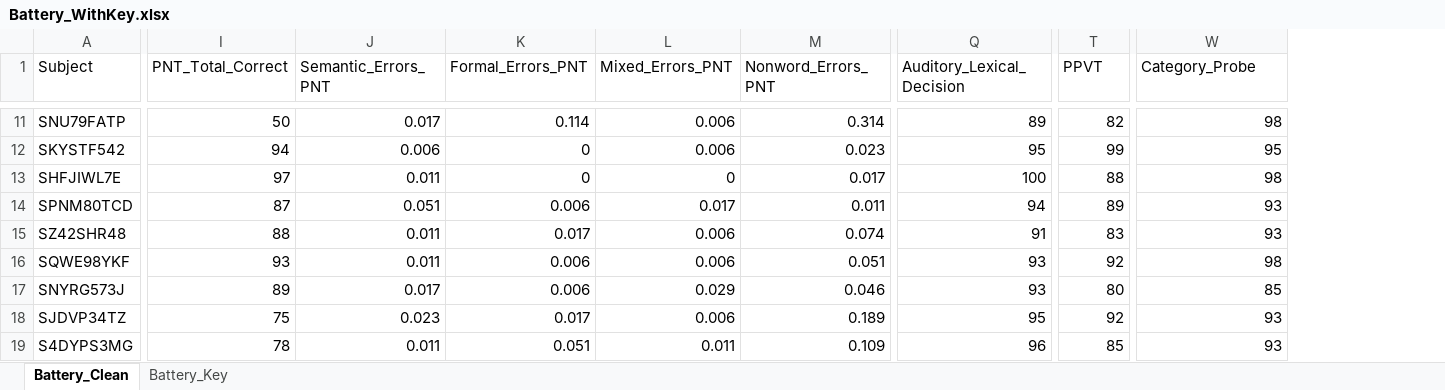
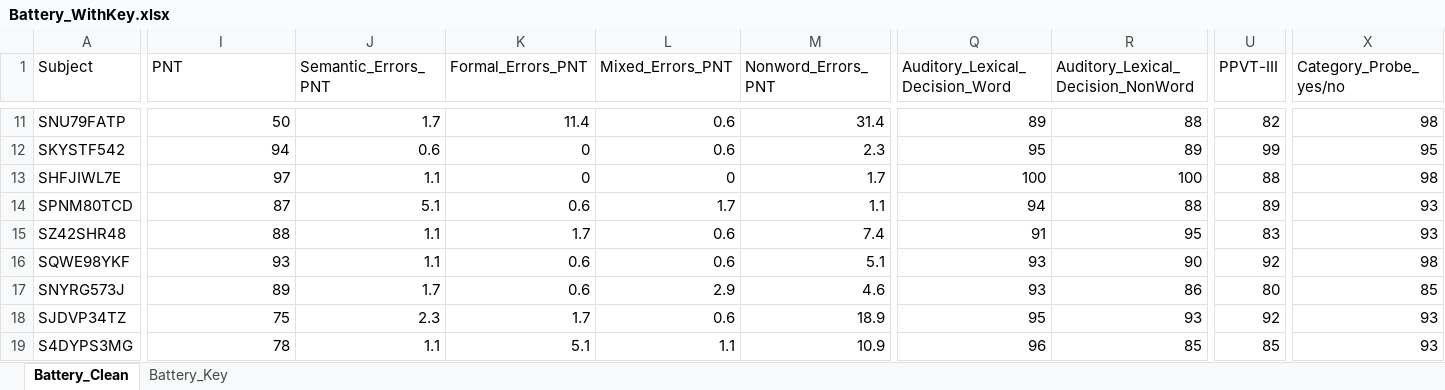
Before and after one commit to channinghambric/AphasiaProject, an Excel workbook: analysis/Battery_WithKey.xlsx, sheet Battery_Clean, drawn as a sheet; only a part is shown, gaps mark what is left out; values as stored, in another font and other column widths than the file's, no borders; addresses are those after the commit; the diff covers the shown part only; the diff names each change by its address in the sheet, - before the commit and + after, or states it on an @@ line.

Commit message:
updated battery

```diff
--- a/analysis/Battery_WithKey.xlsx (sheet Battery_Clean)
+++ b/analysis/Battery_WithKey.xlsx (sheet Battery_Clean)
+column R, row 1: Auditory_Lexical_Decision_NonWord; rows 11-19: 88 | 89 | 100 | 88 | 95 | 90 | 86 | 93 | 85
-I1: PNT_Total_Correct
+I1: PNT
-Q1: Auditory_Lexical_Decision
+Q1: Auditory_Lexical_Decision_Word
-U1: PPVT
+U1: PPVT-III
-X1: Category_Probe
+X1: Category_Probe_yes/no
-J11 (Semantic_Errors_PNT): 0.017
+J11 (Semantic_Errors_PNT): 1.7
-K11 (Formal_Errors_PNT): 0.114
+K11 (Formal_Errors_PNT): 11.4
-L11:L12 (Mixed_Errors_PNT): 0.006
+L11:L12 (Mixed_Errors_PNT): 0.6
-M11 (Nonword_Errors_PNT): 0.314
+M11 (Nonword_Errors_PNT): 31.4
-J12 (Semantic_Errors_PNT): 0.006
+J12 (Semantic_Errors_PNT): 0.6
-M12 (Nonword_Errors_PNT): 0.023
+M12 (Nonword_Errors_PNT): 2.3
-J13 (Semantic_Errors_PNT): 0.011
+J13 (Semantic_Errors_PNT): 1.1
-M13 (Nonword_Errors_PNT): 0.017
+M13 (Nonword_Errors_PNT): 1.7
-J14 (Semantic_Errors_PNT): 0.051
+J14 (Semantic_Errors_PNT): 5.1
-K14 (Formal_Errors_PNT): 0.006
+K14 (Formal_Errors_PNT): 0.6
-L14 (Mixed_Errors_PNT): 0.017
+L14 (Mixed_Errors_PNT): 1.7
-M14 (Nonword_Errors_PNT): 0.011
+M14 (Nonword_Errors_PNT): 1.1
-J15:J16 (Semantic_Errors_PNT): 0.011
+J15:J16 (Semantic_Errors_PNT): 1.1
-K15 (Formal_Errors_PNT): 0.017
+K15 (Formal_Errors_PNT): 1.7
-L15:L16 (Mixed_Errors_PNT): 0.006
+L15:L16 (Mixed_Errors_PNT): 0.6
-M15 (Nonword_Errors_PNT): 0.074
+M15 (Nonword_Errors_PNT): 7.4
-K16:K17 (Formal_Errors_PNT): 0.006
+K16:K17 (Formal_Errors_PNT): 0.6
-M16 (Nonword_Errors_PNT): 0.051
+M16 (Nonword_Errors_PNT): 5.1
-J17 (Semantic_Errors_PNT): 0.017
+J17 (Semantic_Errors_PNT): 1.7
-L17 (Mixed_Errors_PNT): 0.029
+L17 (Mixed_Errors_PNT): 2.9
-M17 (Nonword_Errors_PNT): 0.046
+M17 (Nonword_Errors_PNT): 4.6
-J18 (Semantic_Errors_PNT): 0.023
+J18 (Semantic_Errors_PNT): 2.3
-K18 (Formal_Errors_PNT): 0.017
+K18 (Formal_Errors_PNT): 1.7
-L18 (Mixed_Errors_PNT): 0.006
+L18 (Mixed_Errors_PNT): 0.6
-M18 (Nonword_Errors_PNT): 0.189
+M18 (Nonword_Errors_PNT): 18.9
-J19 (Semantic_Errors_PNT): 0.011
+J19 (Semantic_Errors_PNT): 1.1
-K19 (Formal_Errors_PNT): 0.051
+K19 (Formal_Errors_PNT): 5.1
-L19 (Mixed_Errors_PNT): 0.011
+L19 (Mixed_Errors_PNT): 1.1
-M19 (Nonword_Errors_PNT): 0.109
+M19 (Nonword_Errors_PNT): 10.9
```
Also changed, not shown: 183 edited cells and merged cells elsewhere in this sheet, sheet Battery_Key, 2 other files.
